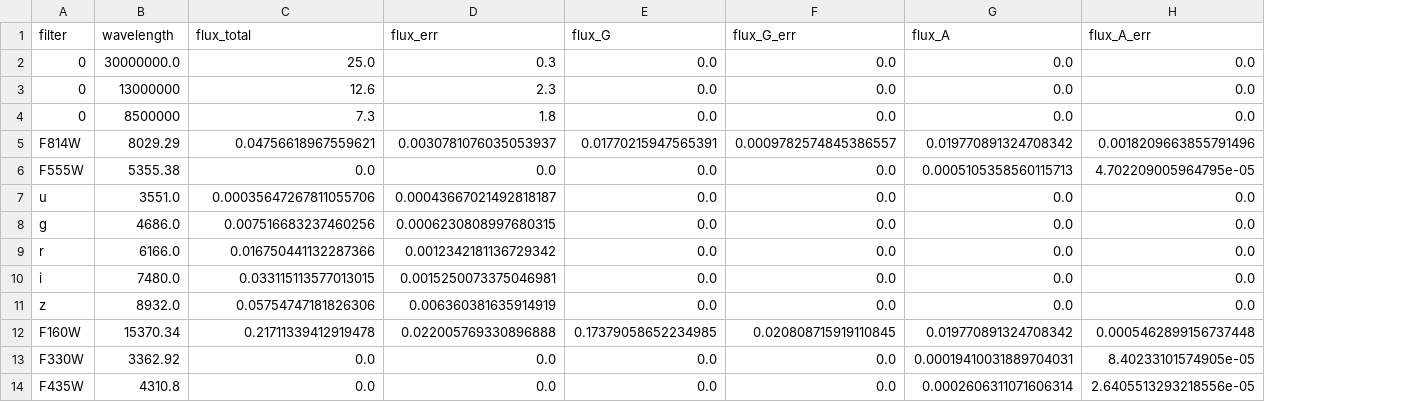
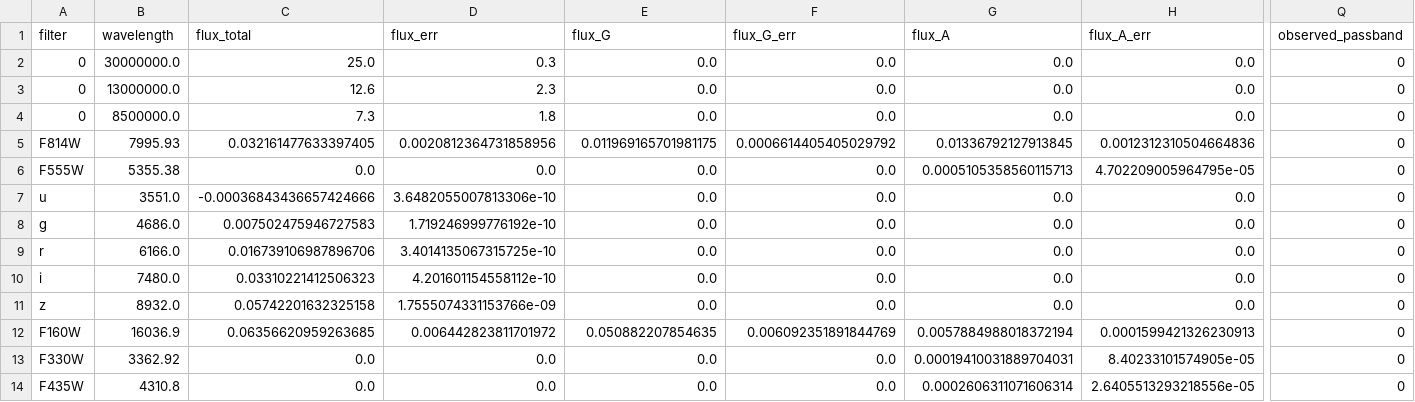
Before and after one commit to ikhebgeenaccount/lensed-qso-brp-2022, a CSV file: data/B1600+434/sed.csv, drawn as a sheet; only a part is shown, gaps mark what is left out; the diff covers the shown part only; the diff names each change by its address in the sheet, - before the commit and + after, or states it on an @@ line.

```diff
--- a/data/B1600+434/sed.csv
+++ b/data/B1600+434/sed.csv
+column Q (observed_passband), rows 2-14: all 0
-B3 (wavelength): 13000000
+B3 (wavelength): 13000000.0
-B4 (wavelength): 8500000
+B4 (wavelength): 8500000.0
-B5 (wavelength): 8029.29
+B5 (wavelength): 7995.93
-C5 (flux_total): 0.04756618967559621
+C5 (flux_total): 0.032161477633397405
-D5 (flux_err): 0.0030781076035053937
+D5 (flux_err): 0.0020812364731858956
-E5 (flux_G): 0.01770215947565391
+E5 (flux_G): 0.011969165701981175
-F5 (flux_G_err): 0.0009782574845386557
+F5 (flux_G_err): 0.0006614405405029792
-G5 (flux_A): 0.019770891324708342
+G5 (flux_A): 0.01336792127913845
-H5 (flux_A_err): 0.0018209663855791496
+H5 (flux_A_err): 0.0012312310504664836
-C7 (flux_total): 0.00035647267811055706
+C7 (flux_total): -0.00036843436657424666
-D7 (flux_err): 0.00043667021492818187
+D7 (flux_err): 3.6482055007813306e-10
-C8 (flux_total): 0.007516683237460256
+C8 (flux_total): 0.007502475946727583
-D8 (flux_err): 0.0006230808997680315
+D8 (flux_err): 1.719246999776192e-10
-C9 (flux_total): 0.016750441132287366
+C9 (flux_total): 0.016739106987896706
-D9 (flux_err): 0.0012342181136729342
+D9 (flux_err): 3.4014135067315725e-10
-C10 (flux_total): 0.033115113577013015
+C10 (flux_total): 0.03310221412506323
-D10 (flux_err): 0.0015250073375046981
+D10 (flux_err): 4.201601154558112e-10
-C11 (flux_total): 0.05754747181826306
+C11 (flux_total): 0.05742201632325158
-D11 (flux_err): 0.006360381635914919
+D11 (flux_err): 1.7555074331153766e-09
-B12 (wavelength): 15370.34
+B12 (wavelength): 16036.9
-C12 (flux_total): 0.21711339412919478
+C12 (flux_total): 0.06356620959263685
-D12 (flux_err): 0.022005769330896888
+D12 (flux_err): 0.006442823811701972
-E12 (flux_G): 0.17379058652234985
+E12 (flux_G): 0.050882207854635
-F12 (flux_G_err): 0.020808715919110845
+F12 (flux_G_err): 0.006092351891844769
-G12 (flux_A): 0.019770891324708342
+G12 (flux_A): 0.0057884988018372194
-H12 (flux_A_err): 0.0005462899156737448
+H12 (flux_A_err): 0.0001599421326230913
```
Also changed, not shown: 4 added rows and 5 edited cells elsewhere in this file, 1 other file.
